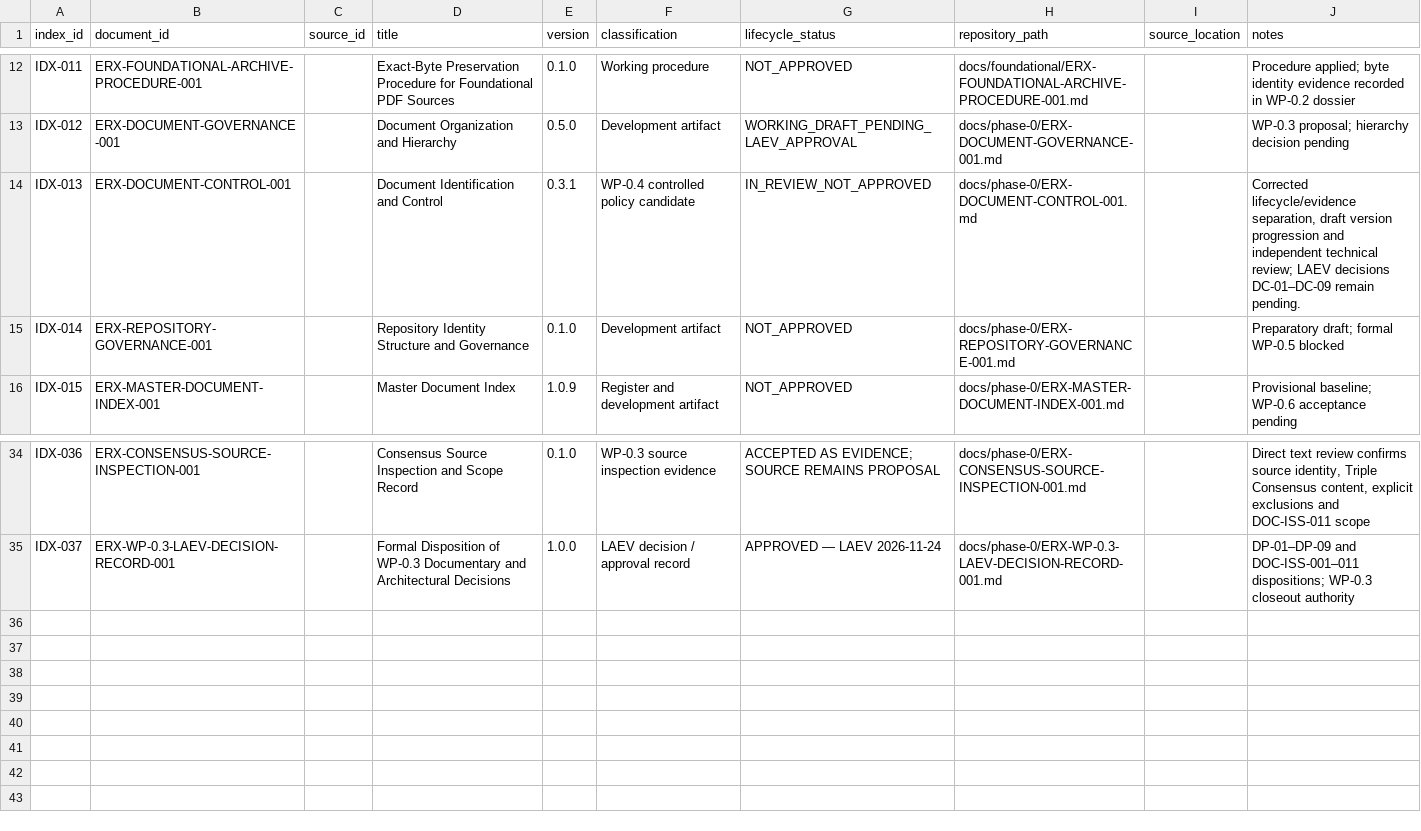
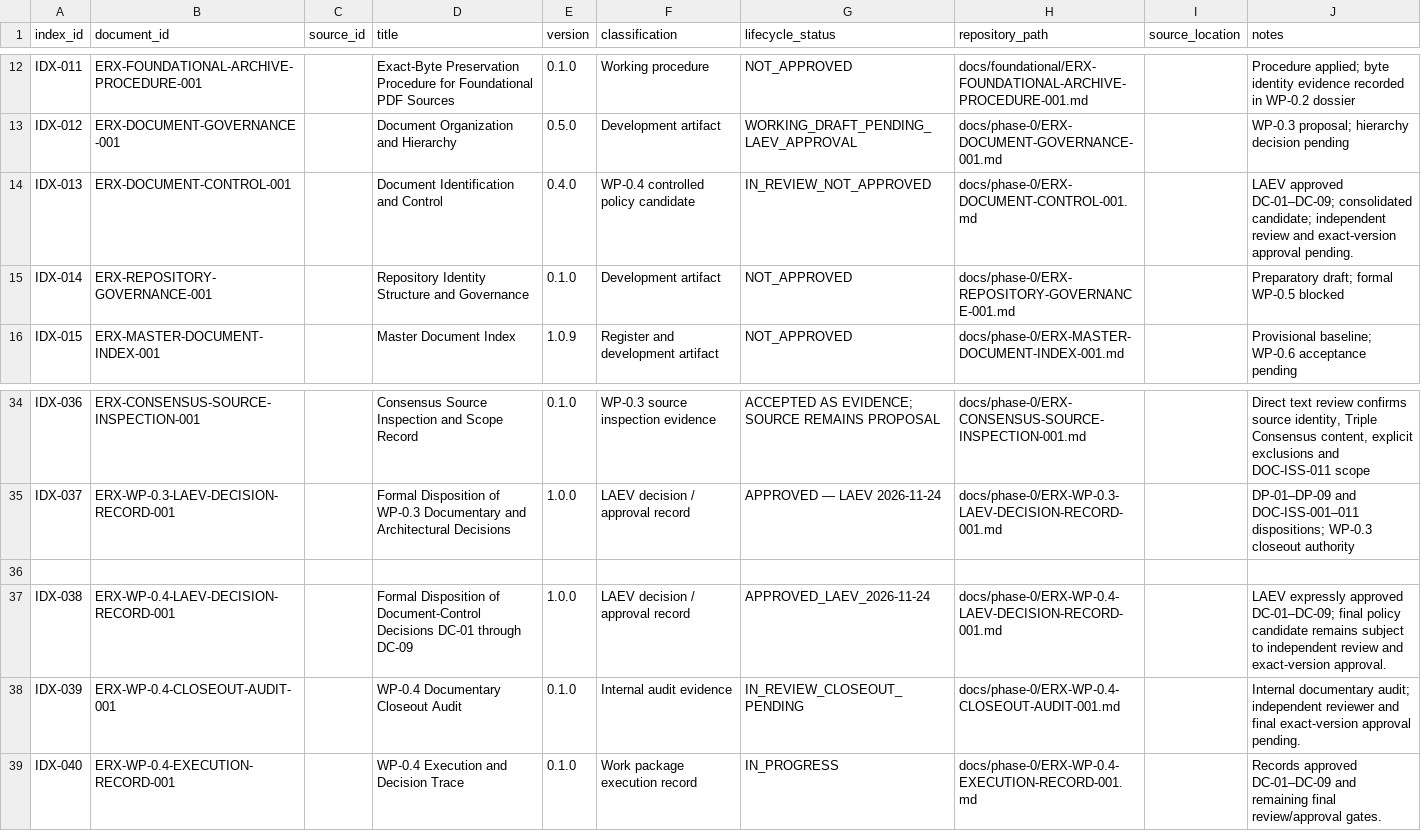
Before and after one commit to byLAEV/ERX-911-System-byLAEV, a CSV file: registers/document-register.csv, drawn as a sheet; only a part is shown, gaps mark what is left out.

Commit message:
Synchronize register with WP-0.4 decision and evidence records

```diff
--- a/registers/document-register.csv
+++ b/registers/document-register.csv
@@ -13,3 +13,3 @@
 "IDX-012","ERX-DOCUMENT-GOVERNANCE-001","","Document Organization and Hierarchy","0.5.0","Development artifact","WORKING_DRAFT_PENDING_LAEV_APPROVAL","docs/phase-0/ERX-DOCUMENT-GOVERNANCE-001.md","","WP-0.3 proposal; hierarchy decision pending"
-"IDX-013","ERX-DOCUMENT-CONTROL-001","","Document Identification and Control","0.3.1","WP-0.4 controlled policy candidate","IN_REVIEW_NOT_APPROVED","docs/phase-0/ERX-DOCUMENT-CONTROL-001.md","","Corrected lifecycle/evidence separation, draft version progression and independent technical review; LAEV decisions DC-01–DC-09 remain pending."
+"IDX-013","ERX-DOCUMENT-CONTROL-001","","Document Identification and Control","0.4.0","WP-0.4 controlled policy candidate","IN_REVIEW_NOT_APPROVED","docs/phase-0/ERX-DOCUMENT-CONTROL-001.md","","LAEV approved DC-01–DC-09; consolidated candidate; independent review and exact-version approval pending."
 "IDX-014","ERX-REPOSITORY-GOVERNANCE-001","","Repository Identity Structure and Governance","0.1.0","Development artifact","NOT_APPROVED","docs/phase-0/ERX-REPOSITORY-GOVERNANCE-001.md","","Preparatory draft; formal WP-0.5 blocked"
@@ -35 +35,5 @@
 "IDX-037","ERX-WP-0.3-LAEV-DECISION-RECORD-001","","Formal Disposition of WP-0.3 Documentary and Architectural Decisions","1.0.0","LAEV decision / approval record","APPROVED — LAEV 2026-11-24","docs/phase-0/ERX-WP-0.3-LAEV-DECISION-RECORD-001.md","","DP-01–DP-09 and DOC-ISS-001–011 dispositions; WP-0.3 closeout authority"
+
+"IDX-038","ERX-WP-0.4-LAEV-DECISION-RECORD-001","","Formal Disposition of Document-Control Decisions DC-01 through DC-09","1.0.0","LAEV decision / approval record","APPROVED_LAEV_2026-11-24","docs/phase-0/ERX-WP-0.4-LAEV-DECISION-RECORD-001.md","","LAEV expressly approved DC-01–DC-09; final policy candidate remains subject to independent review and exact-version approval."
+"IDX-039","ERX-WP-0.4-CLOSEOUT-AUDIT-001","","WP-0.4 Documentary Closeout Audit","0.1.0","Internal audit evidence","IN_REVIEW_CLOSEOUT_PENDING","docs/phase-0/ERX-WP-0.4-CLOSEOUT-AUDIT-001.md","","Internal documentary audit; independent reviewer and final exact-version approval pending."
+"IDX-040","ERX-WP-0.4-EXECUTION-RECORD-001","","WP-0.4 Execution and Decision Trace","0.1.0","Work package execution record","IN_PROGRESS","docs/phase-0/ERX-WP-0.4-EXECUTION-RECORD-001.md","","Records approved DC-01–DC-09 and remaining final review/approval gates."
```
